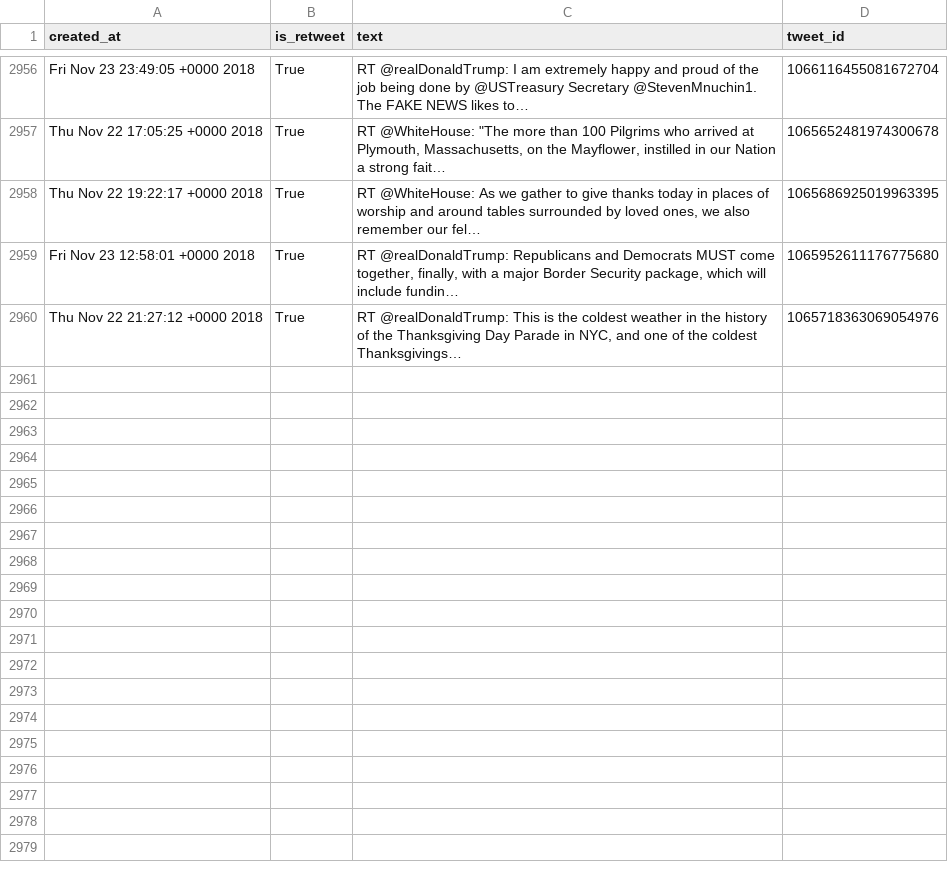
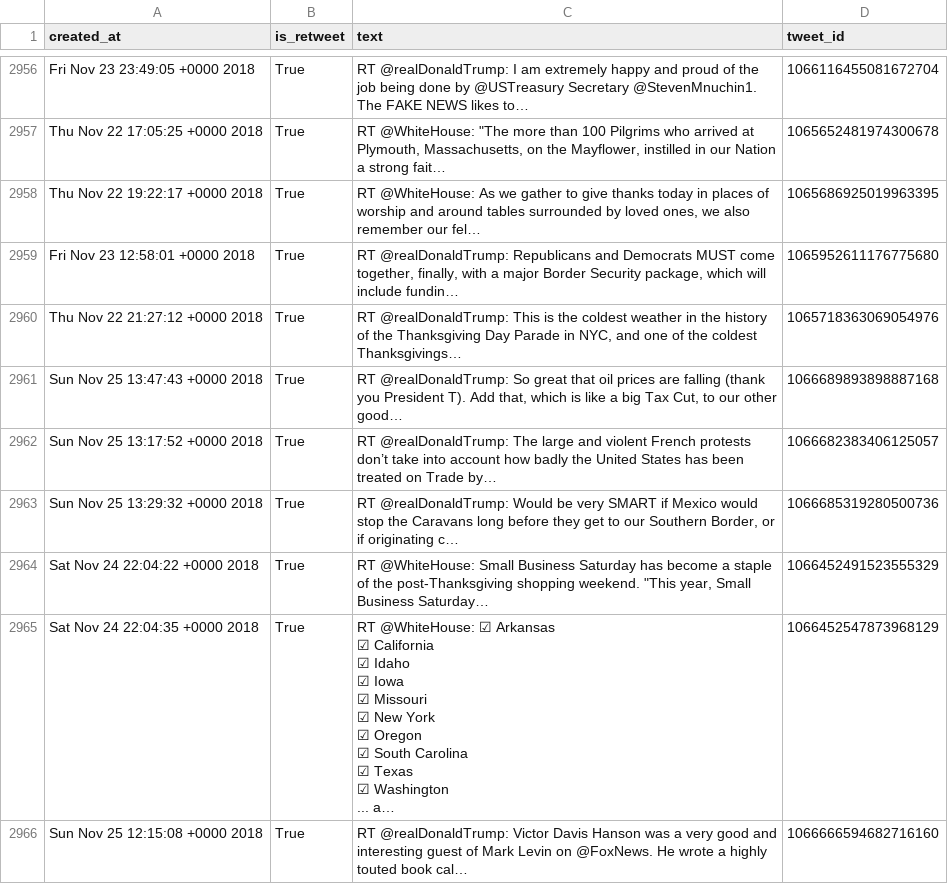
Before and after one commit to cpenalobel/sportsdata, a CSV file: twets/potus.csv, drawn as a sheet; only a part is shown, gaps mark what is left out; ↵ is a line break in a cell; the diff names each change by its address in the sheet, - before the commit and + after, or states it on an @@ line.

```diff
--- a/twets/potus.csv
+++ b/twets/potus.csv
+row 2961: Sun Nov 25 13:47:43 +0000 2018 | True | RT @realDonaldTrump: So great that oil prices are falling (thank you President T). Add that, which is like a big Tax Cut, to our other good… | 1066689893898887168
+row 2962: Sun Nov 25 13:17:52 +0000 2018 | True | RT @realDonaldTrump: The large and violent French protests don’t take into account how badly the United States has been treated on Trade by… | 1066682383406125057
+row 2963: Sun Nov 25 13:29:32 +0000 2018 | True | RT @realDonaldTrump: Would be very SMART if Mexico would stop the Caravans long before they get to our Southern Border, or if originating c… | 1066685319280500736
+row 2964: Sat Nov 24 22:04:22 +0000 2018 | True | RT @WhiteHouse: Small Business Saturday has become a staple of the post-Thanksgiving shopping weekend. "This year, Small Business Saturday… | 1066452491523555329
+row 2965: Sat Nov 24 22:04:35 +0000 2018 | True | RT @WhiteHouse: ☑ Arkansas ↵ ☑ California ↵ ☑ Idaho ↵ ☑ Iowa ↵ ☑ Missouri ↵ ☑ New York ↵ ☑ Oregon ↵ ☑ South Carolina ↵ ☑ Texas ↵ ☑ Washington ↵ ... a… | 1066452547873968129
+row 2966: Sun Nov 25 12:15:08 +0000 2018 | True | RT @realDonaldTrump: Victor Davis Hanson was a very good and interesting guest of Mark Levin on @FoxNews. He wrote a highly touted book cal… | 1066666594682716160
```
Also changed, not shown: twets/realdonaldtrump.csv, twets/vp.csv, 1 other file.
